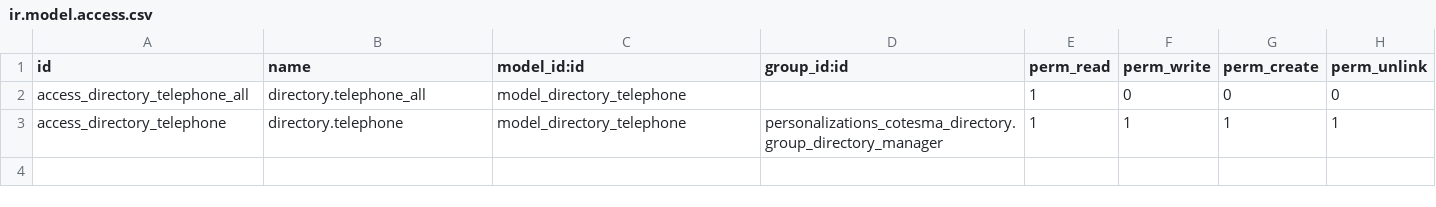
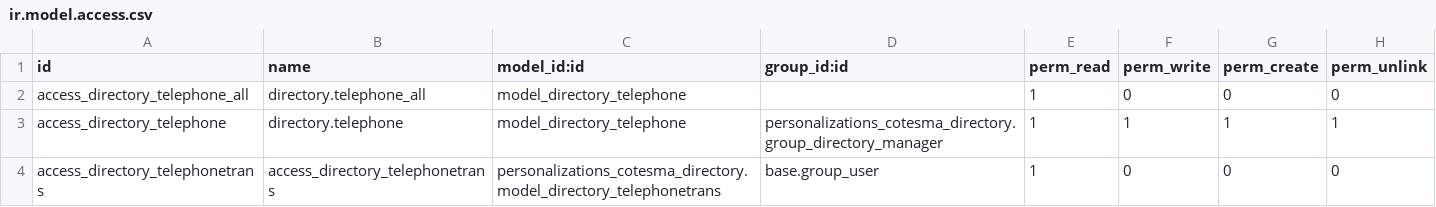
Before and after one commit to adhoc-dev/odoo-argentina, a CSV file: personalizations_cotesma_directory/security/ir.model.access.csv, drawn as a sheet; the diff names each change by its address in the sheet, - before the commit and + after, or states it on an @@ line.

Commit message:
[ADD] personalizations_cotesma_directory: Add ACL for directory telephonetrans
closes ingadhoc/personalizations#376

Signed-off-by: Nicolas Mac Rouillon <nmr@adhoc.com.ar>

```diff
--- a/personalizations_cotesma_directory/security/ir.model.access.csv
+++ b/personalizations_cotesma_directory/security/ir.model.access.csv
+row 4: access_directory_telephonetrans | access_directory_telephonetrans | personalizations_cotesma_directory.model_directory_telephonetrans | base.group_user | 1 | 0 | 0 | 0
```
